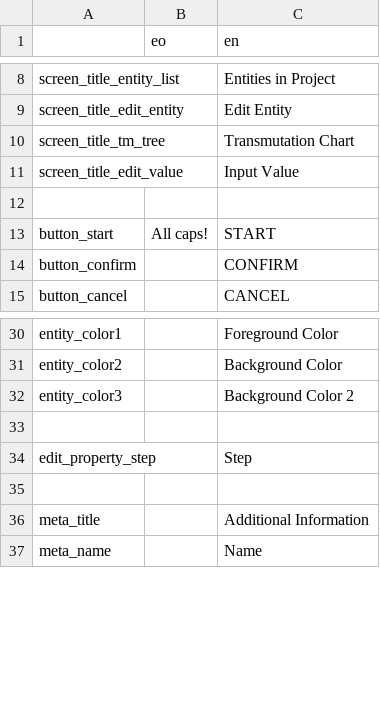
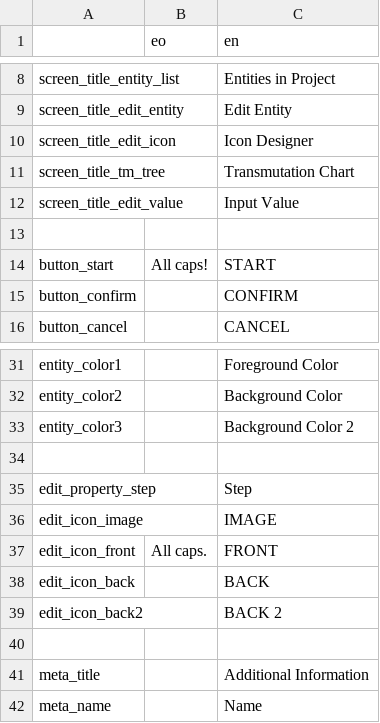
Before and after one commit to don-tnowe/craftcrafter, a CSV file: translations/translations.csv, drawn as a sheet; only a part is shown, gaps mark what is left out.

Commit message:
Add icon color changing

```diff
--- a/translations/translations.csv
+++ b/translations/translations.csv
@@ -9,2 +9,3 @@ screen_title_entity_list;;Entities in Project
 screen_title_edit_entity;;Edit Entity
+screen_title_edit_icon;;Icon Designer
 screen_title_tm_tree;;Transmutation Chart
@@ -34,2 +35,6 @@ entity_color3;;Background Color 2
 edit_property_step;;Step
+edit_icon_image;;IMAGE
+edit_icon_front;All caps.;FRONT
+edit_icon_back;;BACK
+edit_icon_back2;;BACK 2
 ;;
```
Also changed, not shown: 7 other files.
